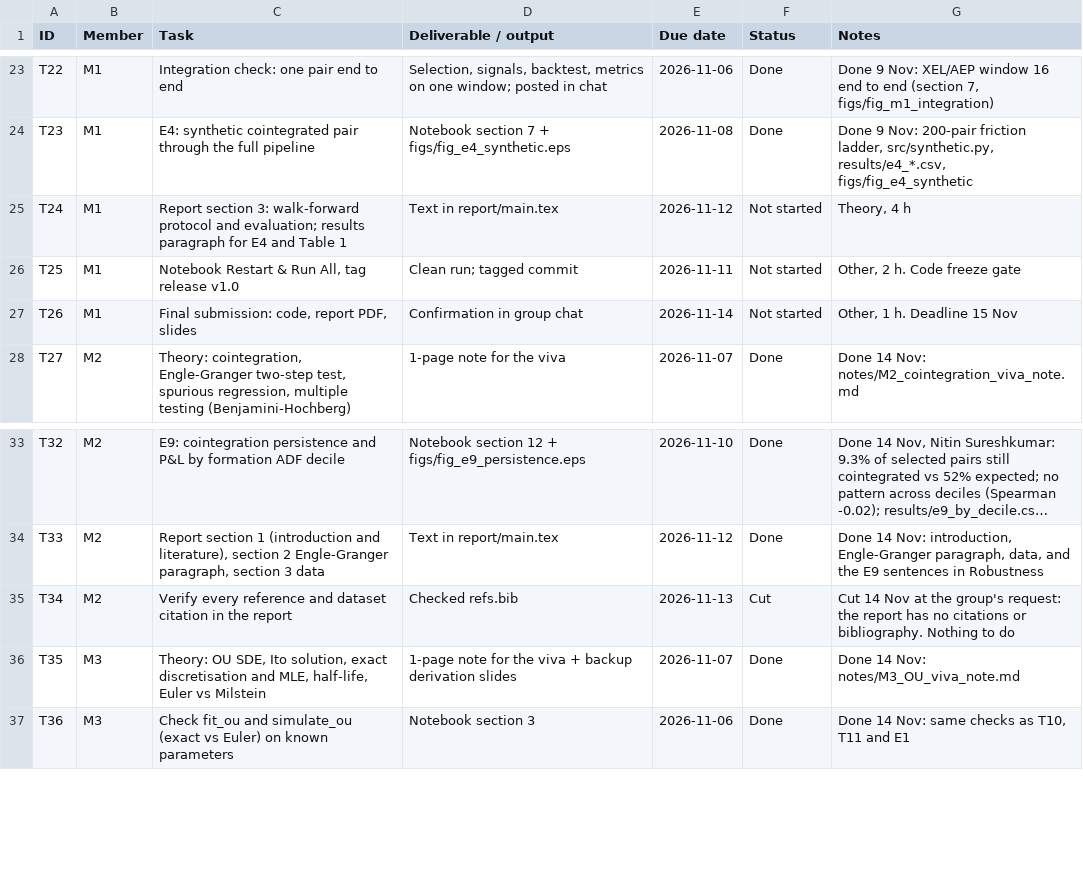
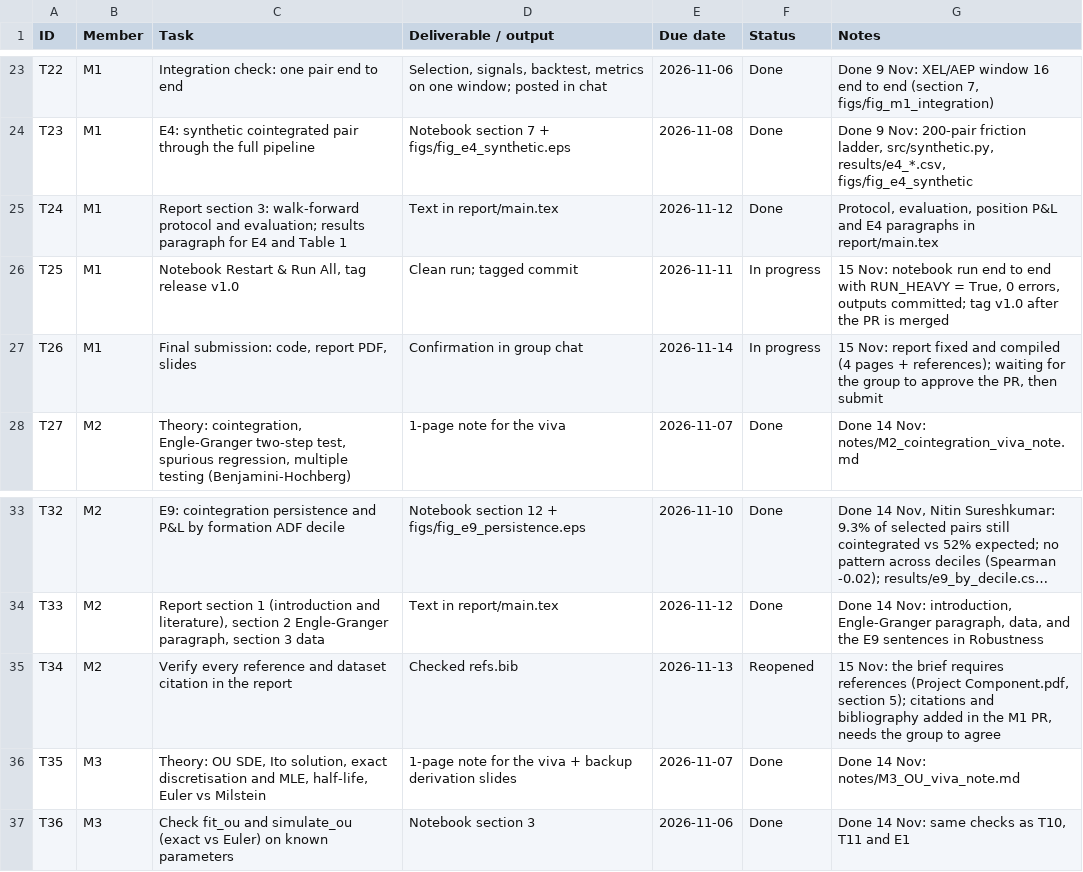
Before and after one commit to VvS-2403/Pairs-Trading, a CSV file: Project_Tracker.csv, drawn as a sheet; only a part is shown, gaps mark what is left out; long unchanged cells end in …; the diff names each change by its address in the sheet, - before the commit and + after, or states it on an @@ line.

```diff
--- a/Project_Tracker.csv
+++ b/Project_Tracker.csv
-F25 (Status): Not started
+F25 (Status): Done
-G25 (Notes): Theory, 4 h
+G25 (Notes): Protocol, evaluation, position P&L and E4 paragraphs in report/main.tex
-F26:F27 (Status): Not started
+F26:F27 (Status): In progress
-G26 (Notes): Other, 2 h. Code freeze gate
+G26 (Notes): 15 Nov: notebook run end to end with RUN_HEAVY = True, 0 errors, outputs committed; tag v1.0 after the PR is merged
-G27 (Notes): Other, 1 h. Deadline 15 Nov
+G27 (Notes): 15 Nov: report fixed and compiled (4 pages + references); waiting for the group to approve the PR, then submit
-F35 (Status): Cut
+F35 (Status): Reopened
-G35 (Notes): Cut 14 Nov at the group's request: the report has no citations or bibliography. Nothing to do
+G35 (Notes): 15 Nov: the brief requires references (Project Component.pdf, section 5); citations and bibliography added in the M1 PR, needs the group to agree
```
Also changed, not shown: results/m1_lookahead_bias.csv, 11 other files.
